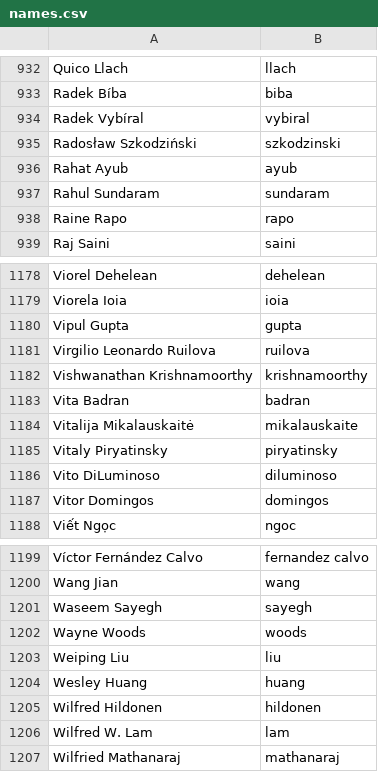
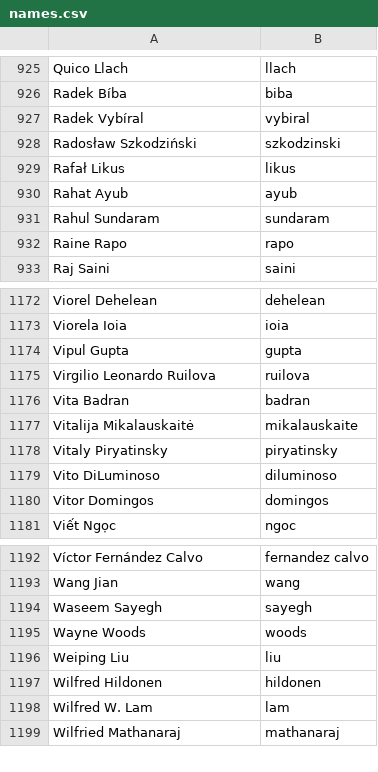
Before and after one commit to twse/random-stuff, a CSV file: names.csv, drawn as a sheet; only a part is shown, gaps mark what is left out; the diff covers the shown part only.

```diff
--- a/names.csv
+++ b/names.csv
@@ -935,2 +928,3 @@ Radek Vybíral,vybiral
 Radosław Szkodziński,szkodzinski
+Rafał Likus,likus
 Rahat Ayub,ayub
@@ -1181,3 +1175,2 @@ Vipul Gupta,gupta
 Virgilio Leonardo Ruilova,ruilova
-Vishwanathan Krishnamoorthy,krishnamoorthy
 Vita Badran,badran
@@ -1203,3 +1196,2 @@ Wayne Woods,woods
 Weiping Liu,liu
-Wesley Huang,huang
 Wilfred Hildonen,hildonen
```
Also changed, not shown: 3 added rows and 10 removed rows elsewhere in this file.
